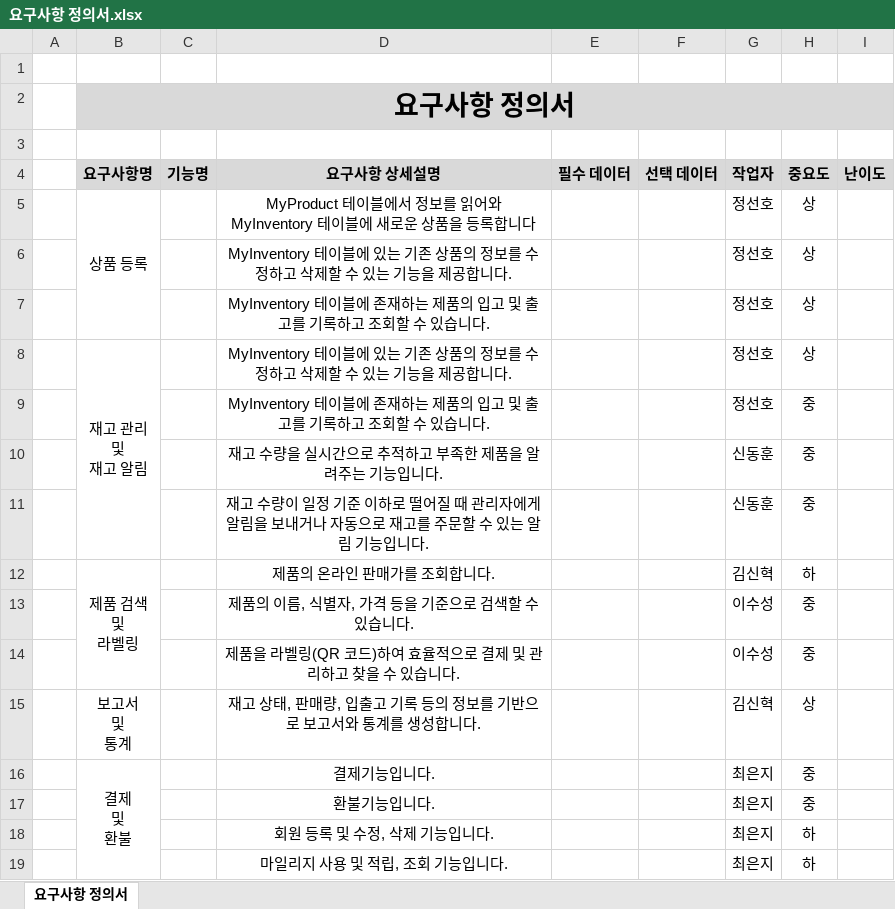
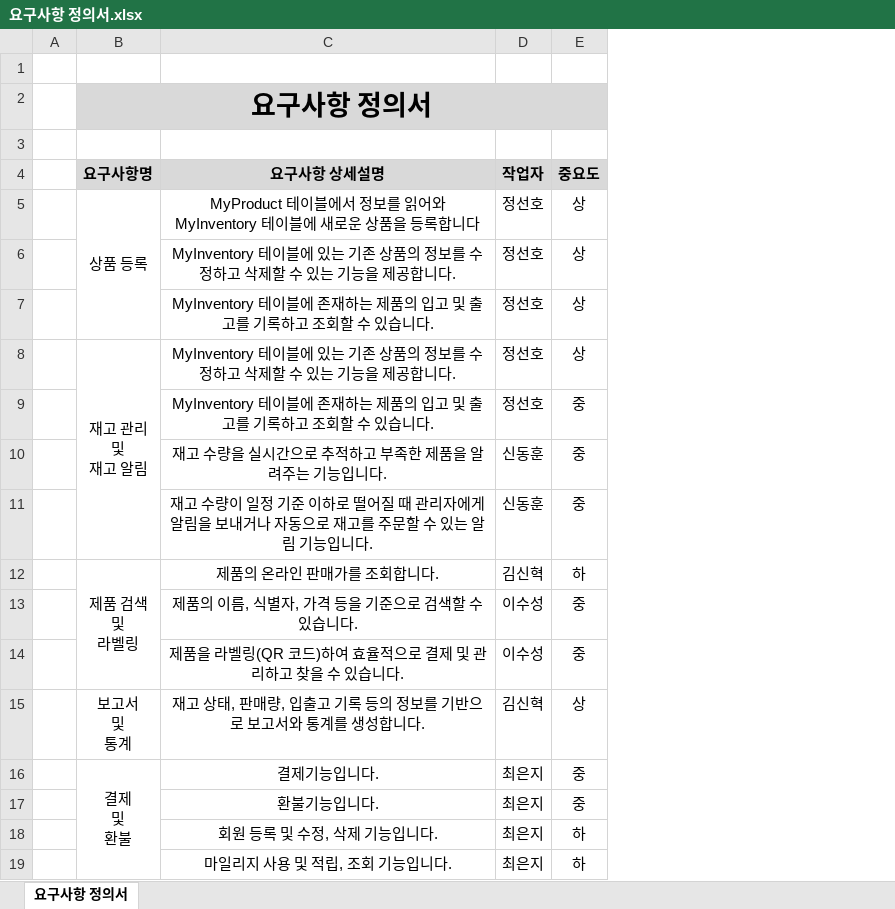
Before and after one commit to goal6722/CsharpProject, an Excel workbook: 기타/요구사항 정의서/요구사항 정의서.xlsx, sheet 요구사항 정의서, drawn as a sheet; values as stored, in another font and other column widths than the file's, no borders; the diff names each change by its address in the sheet, - before the commit and + after, or states it on an @@ line.

Commit message:
요구사항 정의서

```diff
--- a/기타/요구사항 정의서/요구사항 정의서.xlsx (sheet 요구사항 정의서)
+++ b/기타/요구사항 정의서/요구사항 정의서.xlsx (sheet 요구사항 정의서)
-column C (기능명), empty
-column E (필수 데이터), empty
-column F (선택 데이터), empty
-column I (난이도), empty
```
Also changed, not shown: 2 other files.
